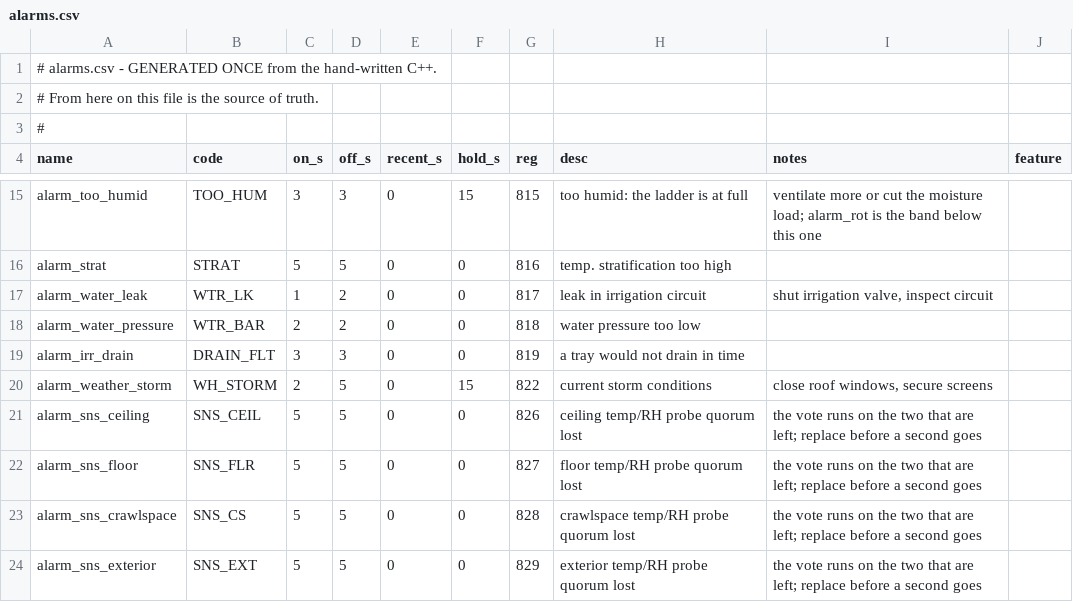
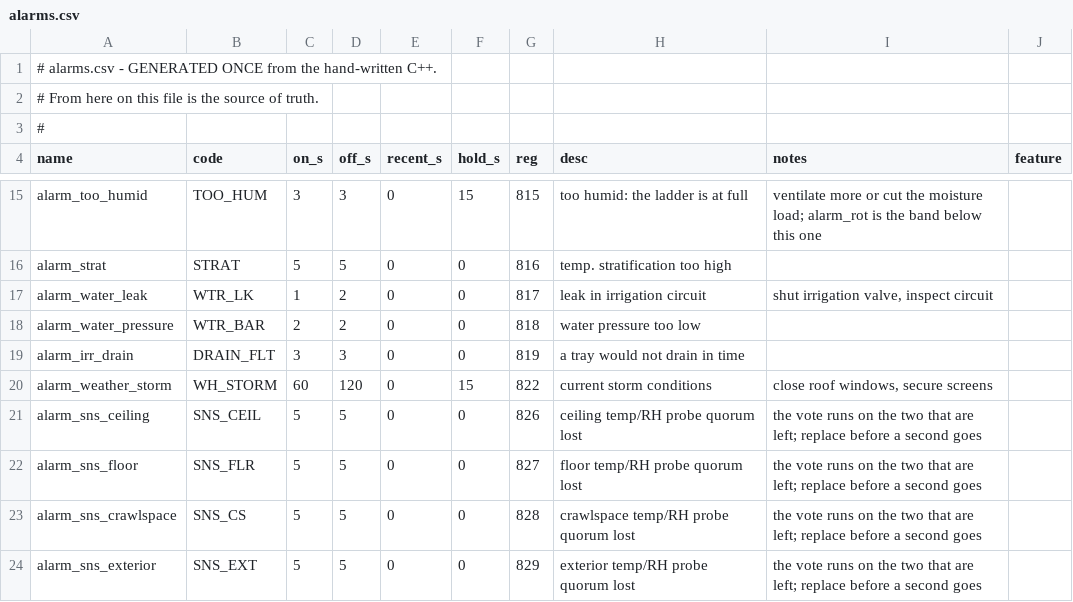
Before and after one commit to pstch/botanik2, a CSV file: src/sites/gh_mlb41/tables/alarms.csv, drawn as a sheet; only a part is shown, gaps mark what is left out.

```diff
--- a/src/sites/gh_mlb41/tables/alarms.csv
+++ b/src/sites/gh_mlb41/tables/alarms.csv
@@ -19,3 +19,3 @@ alarm_water_pressure   , WTR_BAR  , 2   , 2    , 0       , 0     , 818, water pr
 alarm_irr_drain        , DRAIN_FLT, 3   , 3    , 0       , 0     , 819, a tray would not drain in time      ,                                                                                                 ,
-alarm_weather_storm    , WH_STORM , 2   , 5    , 0       , 15    , 822, current storm conditions            , "close roof windows, secure screens"                                                            ,
+alarm_weather_storm    , WH_STORM , 60  , 120  , 0       , 15    , 822, current storm conditions            , "close roof windows, secure screens"                                                            ,
 alarm_sns_ceiling      , SNS_CEIL , 5   , 5    , 0       , 0     , 826, ceiling temp/RH probe quorum lost   , the vote runs on the two that are left; replace before a second goes                            ,
```
Also changed, not shown: src/libbotanik/vars/tables/params.csv, src/sites/gh_mlb41/tables/params.csv, 19 other files.
